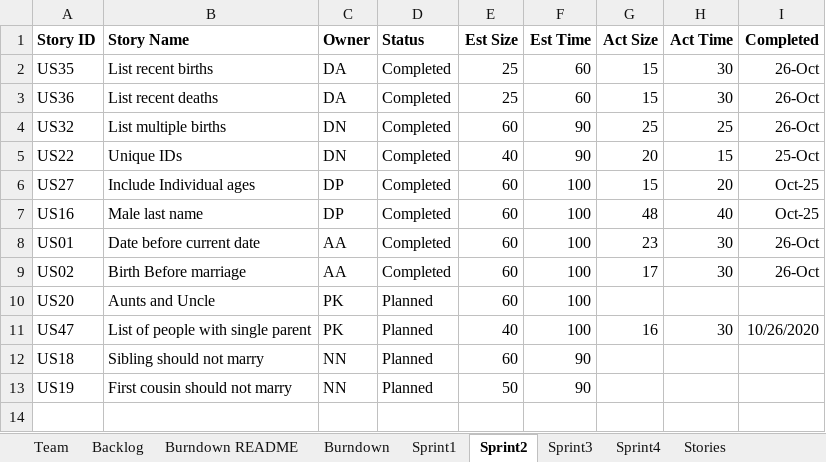
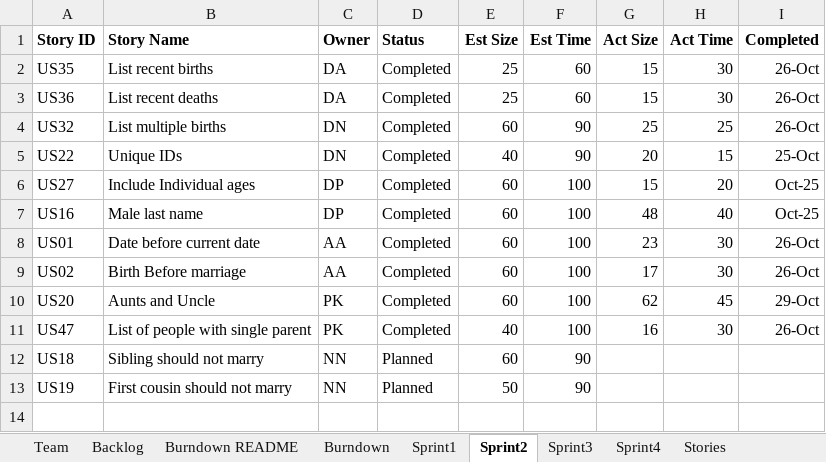
Before and after one commit to DishantNaik/CS_555_Project, an Excel workbook: TeamDhruvAnuragDishantDeeptiNeilPradeepReport.xlsx, sheet Sprint2, drawn as a sheet; only a part is shown; values as stored, in another font and other column widths than the file's, no borders; the diff names each change by its address in the sheet, - before the commit and + after, or states it on an @@ line.

```diff
--- a/TeamDhruvAnuragDishantDeeptiNeilPradeepReport.xlsx (sheet Sprint2)
+++ b/TeamDhruvAnuragDishantDeeptiNeilPradeepReport.xlsx (sheet Sprint2)
-D10:D11 (Status): Planned
+D10:D11 (Status): Completed
-G10 (Act Size): (empty)
+G10 (Act Size): 62
-H10 (Act Time): (empty)
+H10 (Act Time): 45
-I10 (Completed): (empty)
+I10 (Completed): 29-Oct
-I11 (Completed): 10/26/2020
+I11 (Completed): 26-Oct
```
Also changed, not shown: sheet Sprint3, sheet Backlog, charts or pictures, 1 other file.
